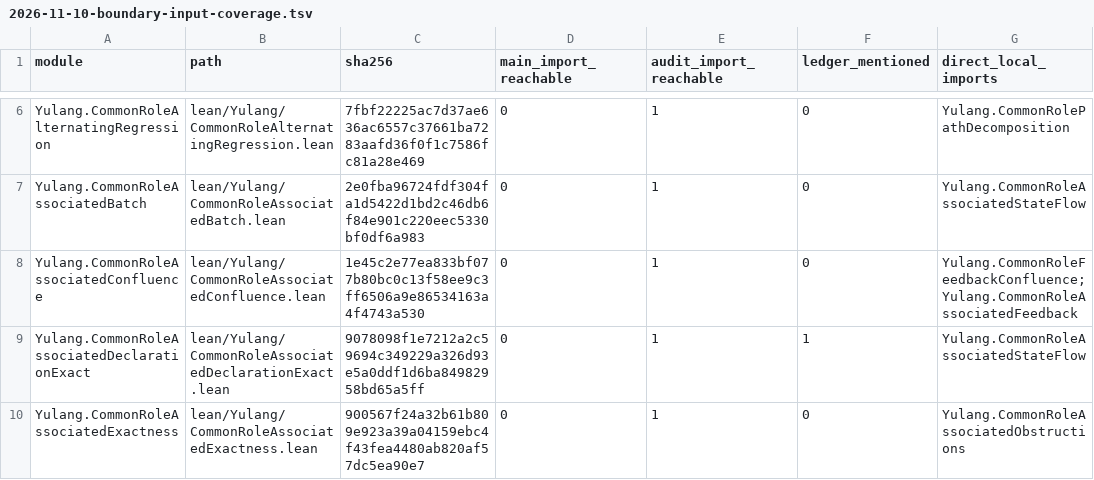
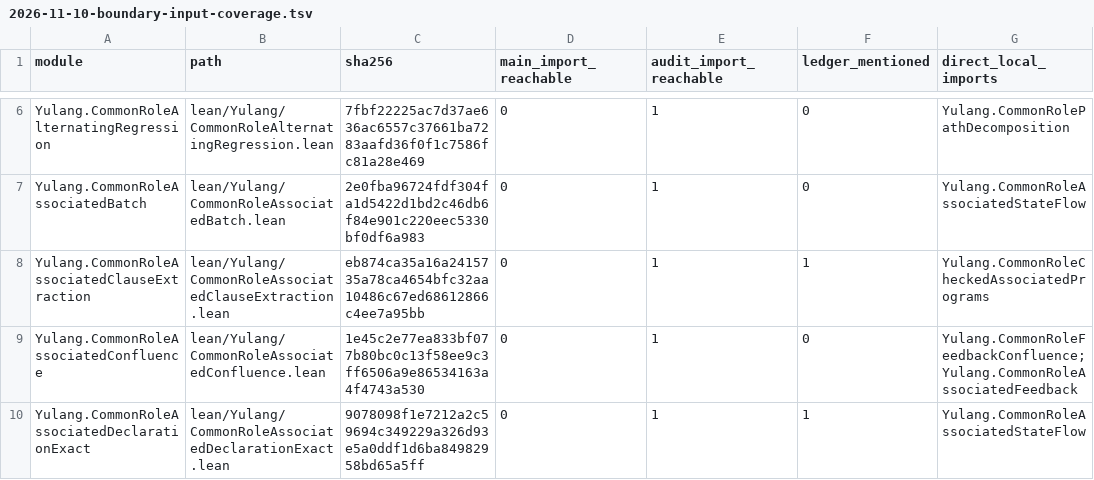
Before and after one commit to momota1029/yulang, a TSV file: notes/design/2026-11-10-boundary-input-coverage.tsv, drawn as a sheet; only a part is shown, gaps mark what is left out; the shorter side is filled out with more unchanged rows.

Commit message:
Complete cycle80: recover verified grouped associated-clause extraction

```diff
--- a/notes/design/2026-11-10-boundary-input-coverage.tsv
+++ b/notes/design/2026-11-10-boundary-input-coverage.tsv
@@ -7,2 +7,3 @@ Yulang.CommonRoleAlternatingRegression	lean/Yulang/CommonRoleAlternatingRegressi
 Yulang.CommonRoleAssociatedBatch	lean/Yulang/CommonRoleAssociatedBatch.lean	2e0fba96724fdf304fa1d5422d1bd2c46db6f84e901c220eec5330bf0df6a983	0	1	0	Yulang.CommonRoleAssociatedStateFlow
+Yulang.CommonRoleAssociatedClauseExtraction	lean/Yulang/CommonRoleAssociatedClauseExtraction.lean	eb874ca35a16a2415735a78ca4654bfc32aa10486c67ed68612866c4ee7a95bb	0	1	1	Yulang.CommonRoleCheckedAssociatedPrograms
 Yulang.CommonRoleAssociatedConfluence	lean/Yulang/CommonRoleAssociatedConfluence.lean	1e45c2e77ea833bf077b80bc0c13f58ee9c3ff6506a9e86534163a4f4743a530	0	1	0	Yulang.CommonRoleFeedbackConfluence;Yulang.CommonRoleAssociatedFeedback
```
Also changed, not shown: 10 other files.
